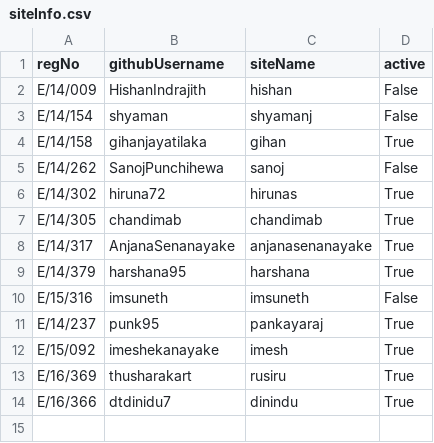
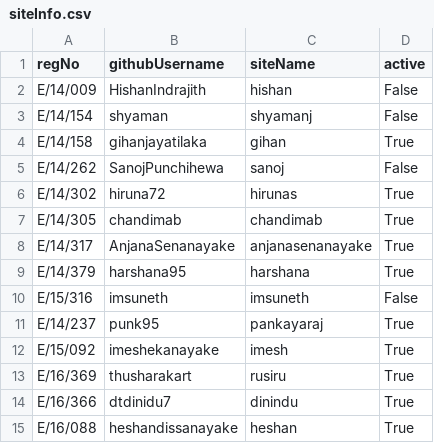
Before and after one commit to cepdnaclk/cepdnaclk.github.io, a CSV file: sites/students/siteInfo.csv, drawn as a sheet; the diff names each change by its address in the sheet, - before the commit and + after, or states it on an @@ line.

Commit message:
Update siteInfo.csv

```diff
--- a/sites/students/siteInfo.csv
+++ b/sites/students/siteInfo.csv
+row 15: E/16/088 | heshandissanayake | heshan | True
```
